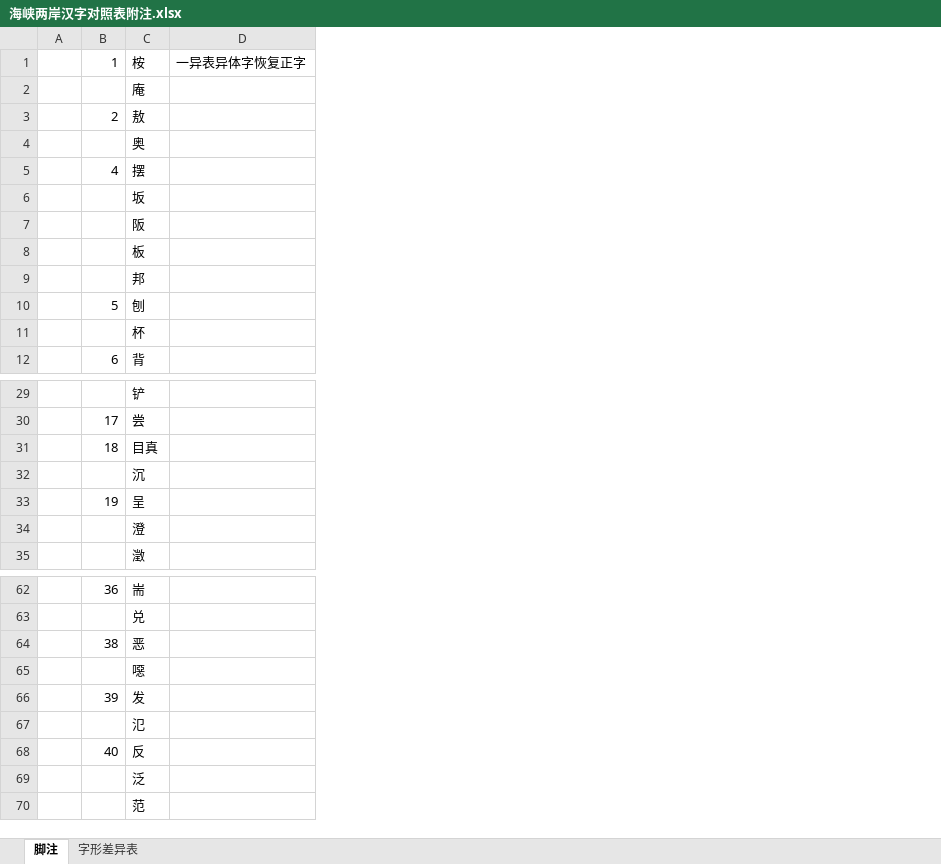
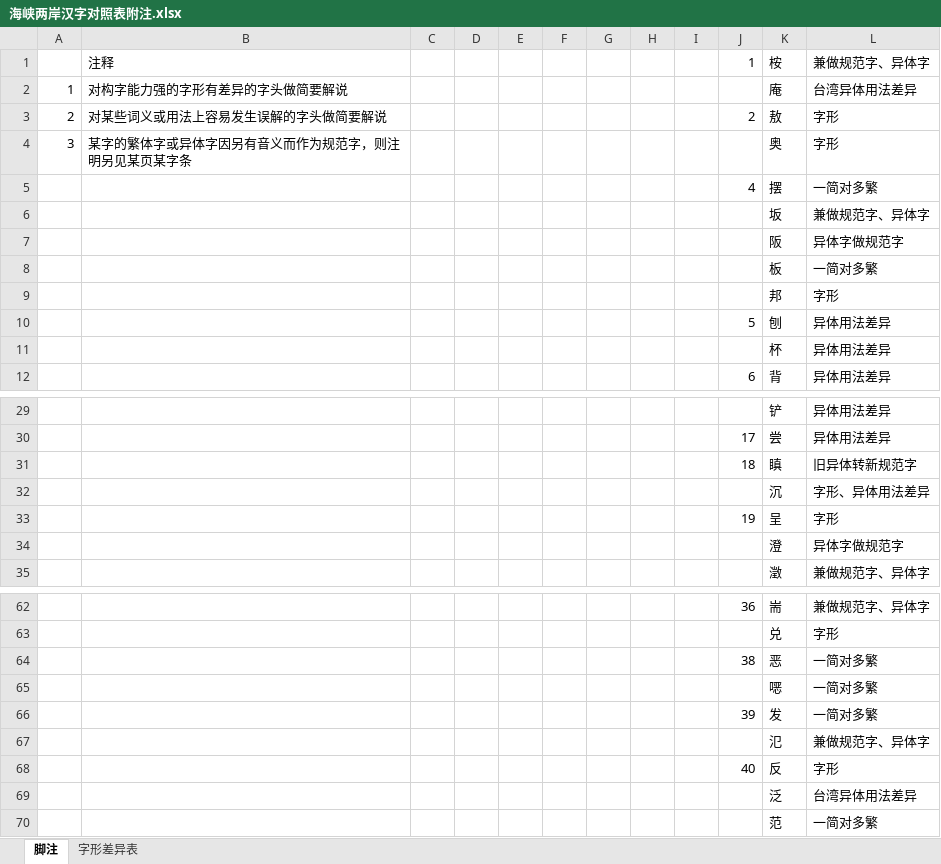
Before and after one commit to cdtym/glyph_comparison, an Excel workbook: 海峡两岸汉字对照表附注.xlsx, sheet 脚注, drawn as a sheet; only a part is shown, gaps mark what is left out; values as stored, in another font and other column widths than the file's, no borders; removed rows and columns are numbered as before the commit, all else as after; the diff names each change by its address in the sheet, - before the commit and + after, or states it on an @@ line.

Commit message:
feat: add categories

```diff
--- a/海峡两岸汉字对照表附注.xlsx (sheet 脚注)
+++ b/海峡两岸汉字对照表附注.xlsx (sheet 脚注)
+column A, rows 2-4: 1 | 2 | 3
+column B, rows 1-4: 注释 | 对构字能力强的字形有差异的字头做简要解说 | 对某些词义或用法上容易发生误解的字头做简要解说 | 某字的繁体字或异体字因另有音义而作为规范字，则注明另见某页某字条
+column D, empty
+column E, empty
+column F, empty
+column G, empty
+column H, empty
+column I, empty
-column D, row 1: 一异表异体字恢复正字
+column L, rows 1-12: 兼做规范字、异体字 | 台湾异体用法差异 | 字形 | 字形 | 一简对多繁 | 兼做规范字、异体字 | 异体字做规范字 | 一简对多繁 | 字形 | 异体用法差异 | 异体用法差异 | 异体用法差异; rows 29-35: 异体用法差异 | 异体用法差异 | 旧异体转新规范字 | 字形、异体用法差异 | 字形 | 异体字做规范字 | 兼做规范字、异体字; rows 62-70: 兼做规范字、异体字 | 字形 | 一简对多繁 | 一简对多繁 | 一简对多繁 | 兼做规范字、异体字 | 字形 | 台湾异体用法差异 | 一简对多繁
-K31: 目真
+K31: 瞋
-K65: 噁
+K65: 𫫇
```
